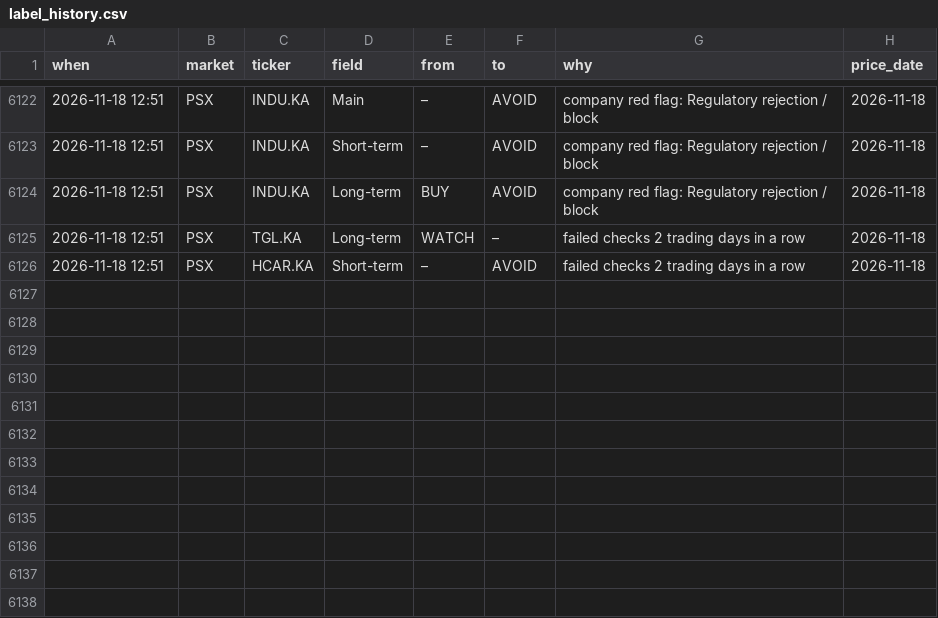
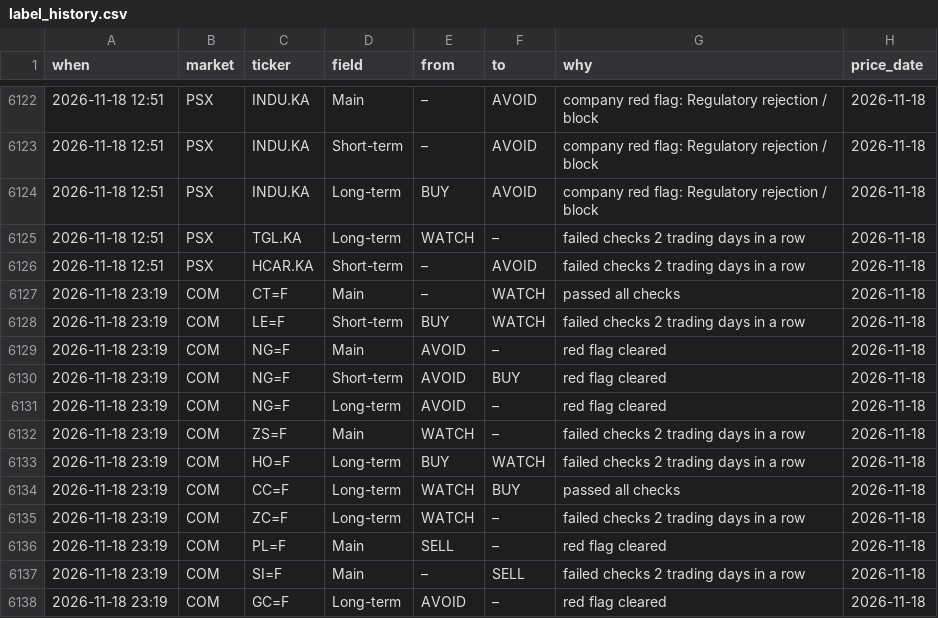
Before and after one commit to clyphor/stock-screener, a CSV file: results/label_history.csv, drawn as a sheet; only a part is shown, gaps mark what is left out; the diff names each change by its address in the sheet, - before the commit and + after, or states it on an @@ line.

```diff
--- a/results/label_history.csv
+++ b/results/label_history.csv
+row 6127: 2026-11-18 23:19 | COM | CT=F | Main | – | WATCH | passed all checks | 2026-11-18
+row 6128: 2026-11-18 23:19 | COM | LE=F | Short-term | BUY | WATCH | failed checks 2 trading days in a row | 2026-11-18
+row 6129: 2026-11-18 23:19 | COM | NG=F | Main | AVOID | – | red flag cleared | 2026-11-18
+row 6130: 2026-11-18 23:19 | COM | NG=F | Short-term | AVOID | BUY | red flag cleared | 2026-11-18
+row 6131: 2026-11-18 23:19 | COM | NG=F | Long-term | AVOID | – | red flag cleared | 2026-11-18
+row 6132: 2026-11-18 23:19 | COM | ZS=F | Main | WATCH | – | failed checks 2 trading days in a row | 2026-11-18
+row 6133: 2026-11-18 23:19 | COM | HO=F | Long-term | BUY | WATCH | failed checks 2 trading days in a row | 2026-11-18
+row 6134: 2026-11-18 23:19 | COM | CC=F | Long-term | WATCH | BUY | passed all checks | 2026-11-18
+row 6135: 2026-11-18 23:19 | COM | ZC=F | Long-term | WATCH | – | failed checks 2 trading days in a row | 2026-11-18
+row 6136: 2026-11-18 23:19 | COM | PL=F | Main | SELL | – | red flag cleared | 2026-11-18
+row 6137: 2026-11-18 23:19 | COM | SI=F | Main | – | SELL | failed checks 2 trading days in a row | 2026-11-18
+row 6138: 2026-11-18 23:19 | COM | GC=F | Long-term | AVOID | – | red flag cleared | 2026-11-18
```
Also changed, not shown: results/label_state.csv, results/latest.csv, 3 other files.
